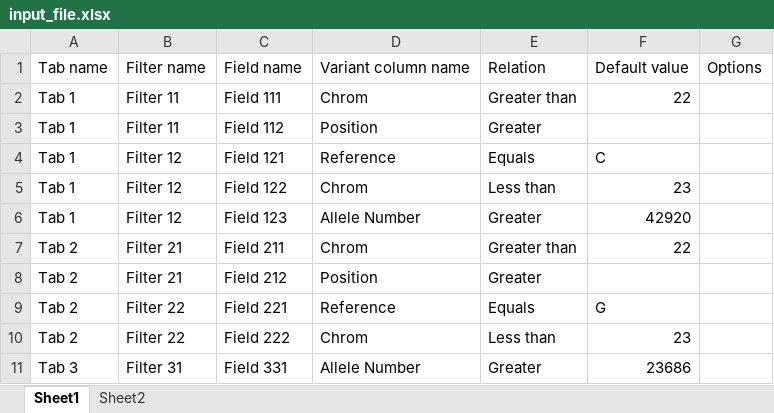
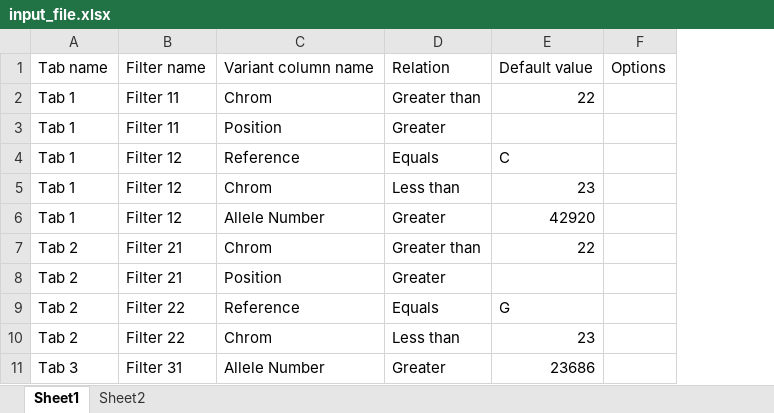
Before and after one commit to tkogowsk/PracaInz, an Excel workbook: input_file.xlsx, sheet Sheet1, drawn as a sheet; values as stored, in another font and other column widths than the file's, no borders; the diff names each change by its address in the sheet, - before the commit and + after, or states it on an @@ line.

Commit message:
Tab field filter repository - added basic insert.

```diff
--- a/input_file.xlsx (sheet Sheet1)
+++ b/input_file.xlsx (sheet Sheet1)
-column C, rows 1-11: Field name | Field 111 | Field 112 | Field 121 | Field 122 | Field 123 | Field 211 | Field 212 | Field 221 | Field 222 | Field 331
```
Also changed, not shown: 16 other files.
